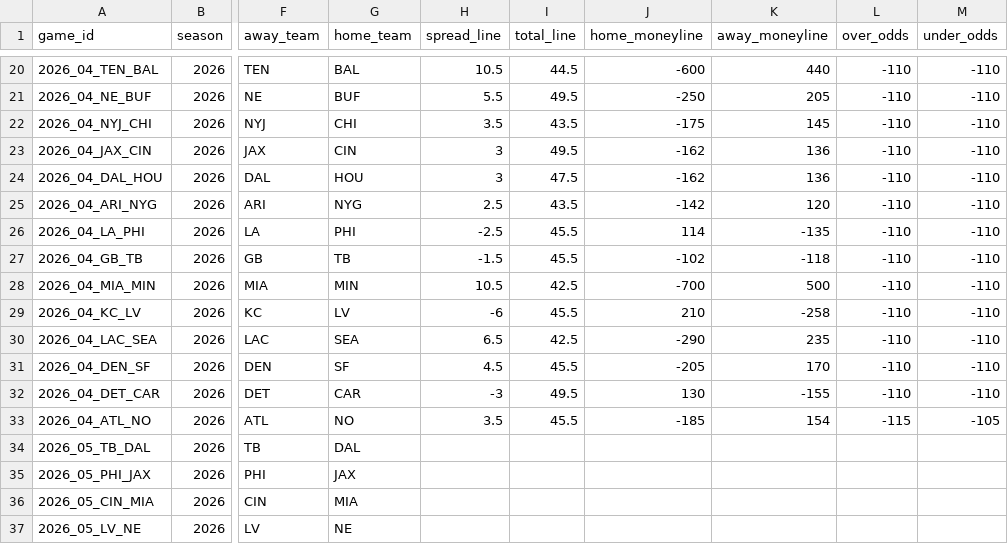
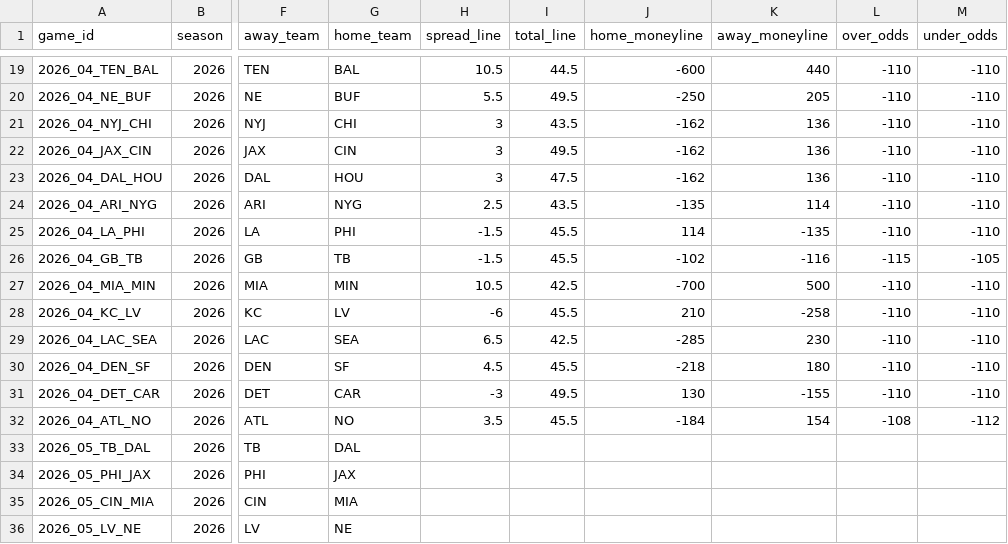
Before and after one commit to georgecharlesworth5-sudo/footystatpack, a CSV file: data/nfl_upcoming.csv, drawn as a sheet; only a part is shown, gaps mark what is left out; addresses are those after the commit; the diff covers the shown part only; the diff names each change by its address in the sheet, - before the commit and + after, or states it on an @@ line.

```diff
--- a/data/nfl_upcoming.csv
+++ b/data/nfl_upcoming.csv
-H21 (spread_line): 3.5
+H21 (spread_line): 3
-J21 (home_moneyline): -175
+J21 (home_moneyline): -162
-K21 (away_moneyline): 145
+K21 (away_moneyline): 136
-J24 (home_moneyline): -142
+J24 (home_moneyline): -135
-K24 (away_moneyline): 120
+K24 (away_moneyline): 114
-H25 (spread_line): -2.5
+H25 (spread_line): -1.5
-K26 (away_moneyline): -118
+K26 (away_moneyline): -116
-L26 (over_odds): -110
+L26 (over_odds): -115
-M26 (under_odds): -110
+M26 (under_odds): -105
-J29 (home_moneyline): -290
+J29 (home_moneyline): -285
-K29 (away_moneyline): 235
+K29 (away_moneyline): 230
-J30 (home_moneyline): -205
+J30 (home_moneyline): -218
-K30 (away_moneyline): 170
+K30 (away_moneyline): 180
-J32 (home_moneyline): -185
+J32 (home_moneyline): -184
-L32 (over_odds): -115
+L32 (over_odds): -108
-M32 (under_odds): -105
+M32 (under_odds): -112
```
Also changed, not shown: 1 removed row and 24 edited cells elsewhere in this file, data/nfl_team_games.csv, 2 other files.
